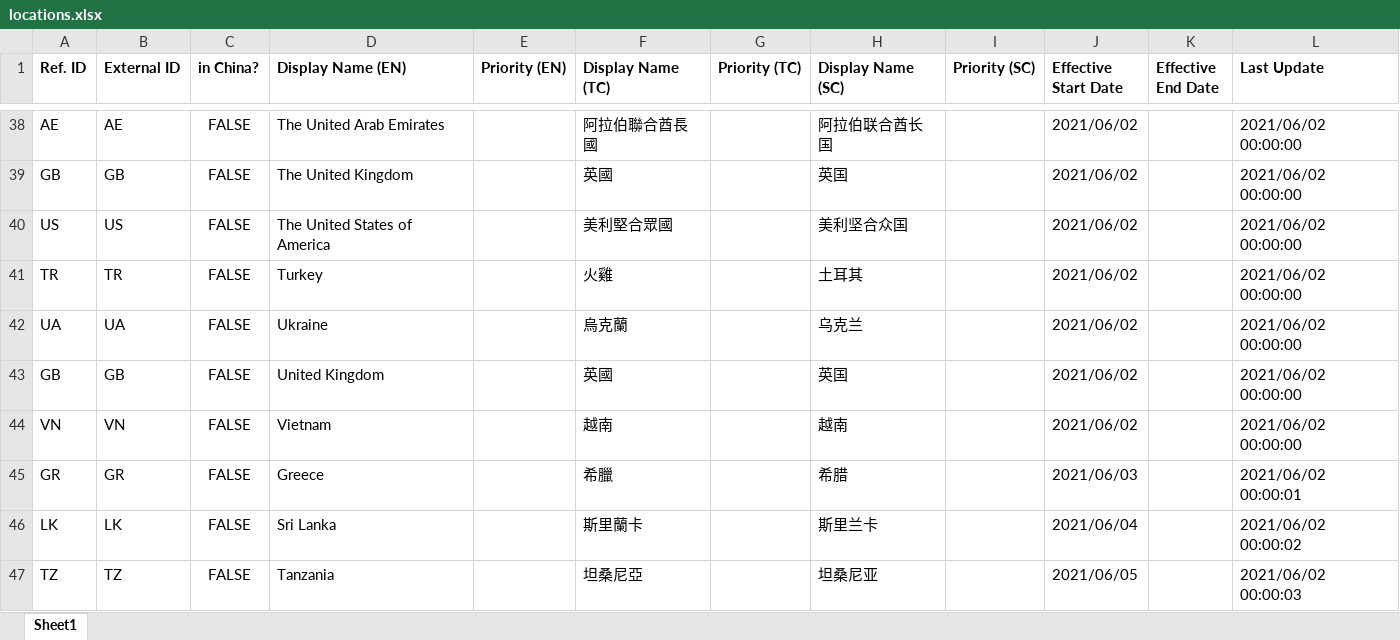
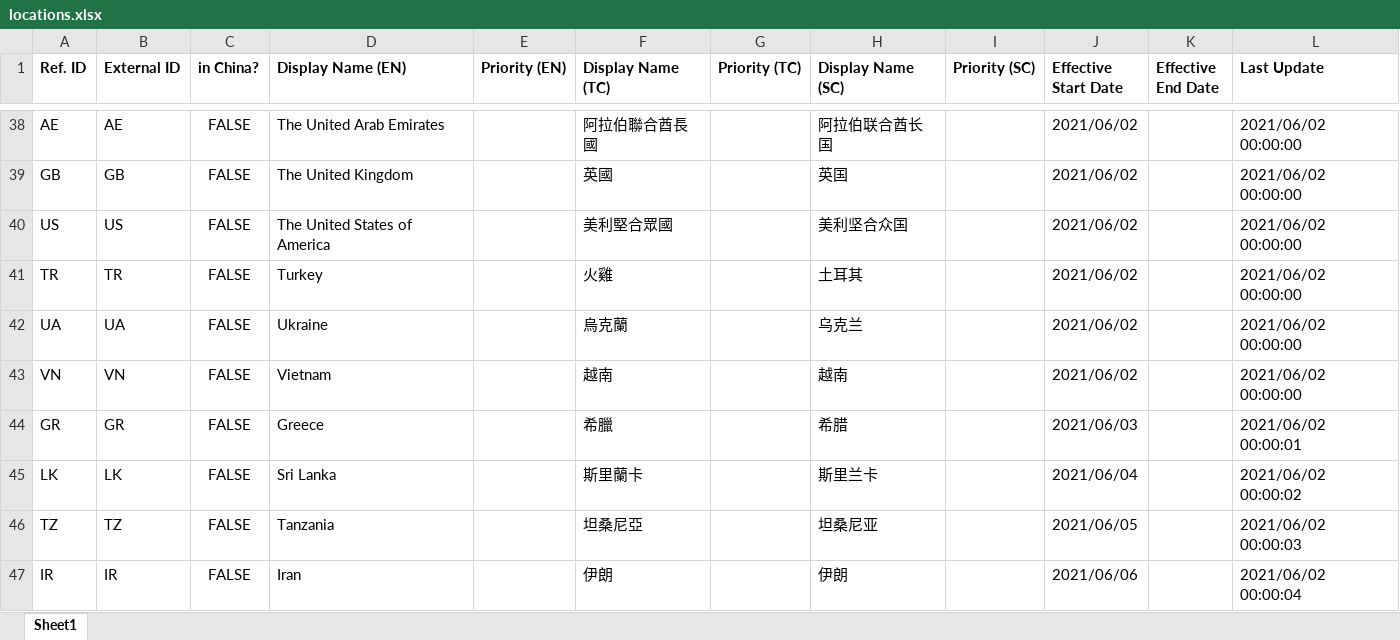
Before and after one commit to louiszen/QSK_CMS_BE, an Excel workbook: __SYSDefault/__DATA/locations.xlsx, sheet Sheet1, drawn as a sheet; only a part is shown, gaps mark what is left out; the shorter side is filled out with more unchanged rows; values as stored, in another font and other column widths than the file's, no borders; the diff names each change by its address in the sheet, - before the commit and + after, or states it on an @@ line.

```diff
--- a/__SYSDefault/__DATA/locations.xlsx (sheet Sheet1)
+++ b/__SYSDefault/__DATA/locations.xlsx (sheet Sheet1)
-row 43: GB | GB | FALSE | United Kingdom |  | 英國 |  | 英国 |  | 2021/06/02 |  | 2021/06/02 00:00:00
```
Also changed, not shown: 4 other files.
